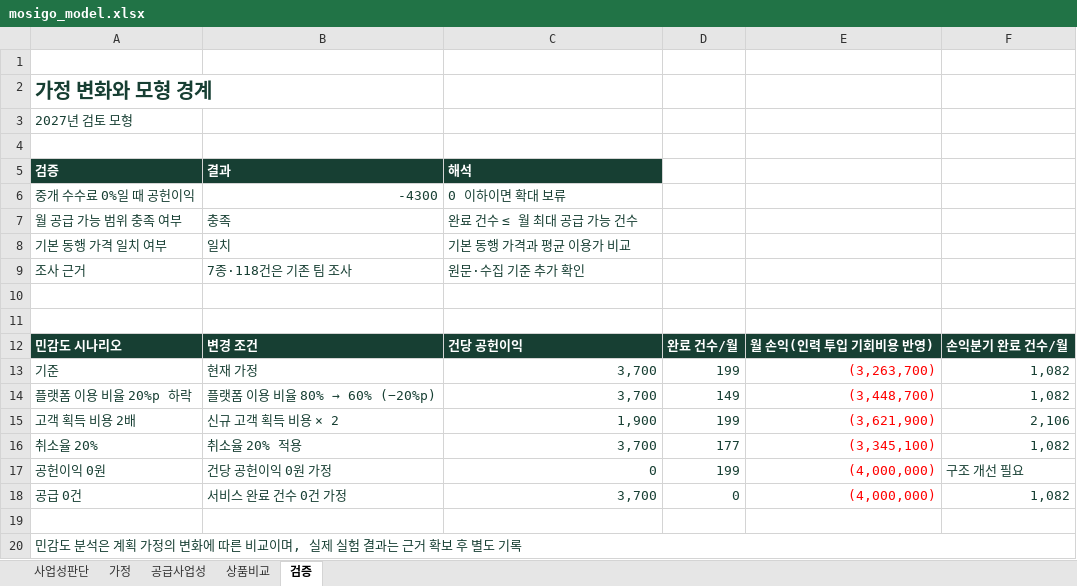
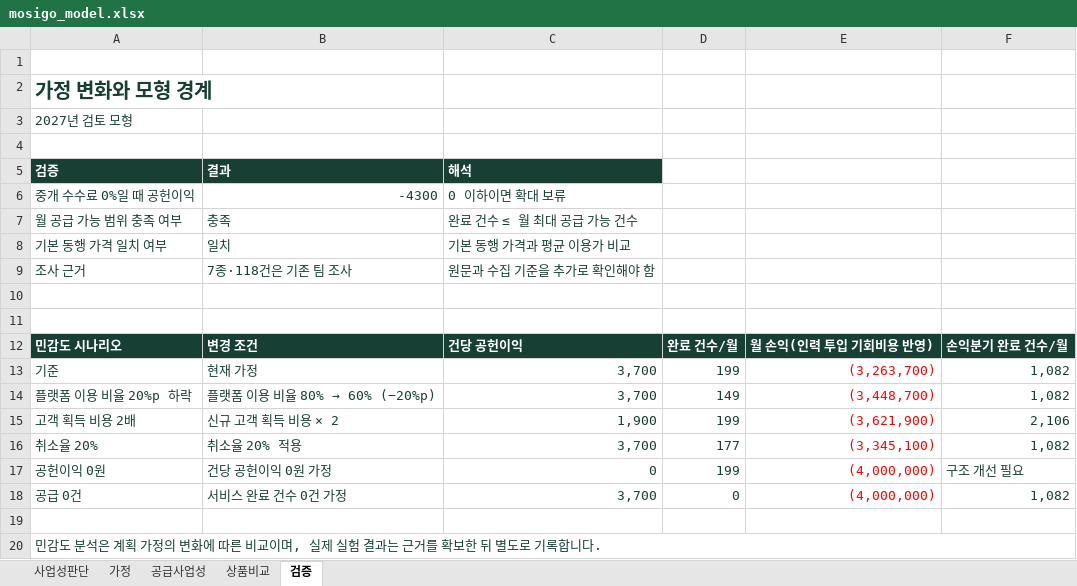
Before and after one commit to dohyunkimmm/mosigo-case-study, an Excel workbook: downloads/mosigo_model.xlsx, sheet 검증, drawn as a sheet; values as stored, in another font and other column widths than the file's, no borders; the diff names each change by its address in the sheet, - before the commit and + after, or states it on an @@ line.

```diff
--- a/downloads/mosigo_model.xlsx (sheet 검증)
+++ b/downloads/mosigo_model.xlsx (sheet 검증)
-C9: 원문·수집 기준 추가 확인
+C9: 원문과 수집 기준을 추가로 확인해야 함
-A20: …는 근거 확보 후 별도 기록
+A20: …는 근거를 확보한 뒤 별도로 기록합니다.
```
Also changed, not shown: sheet 가정, sheet 공급사업성, sheet 사업성판단, sheet 상품비교.
